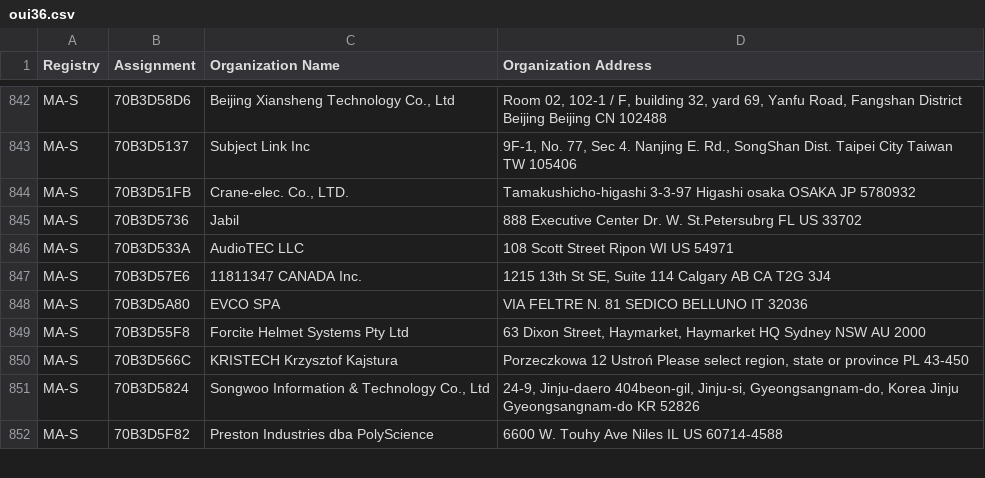
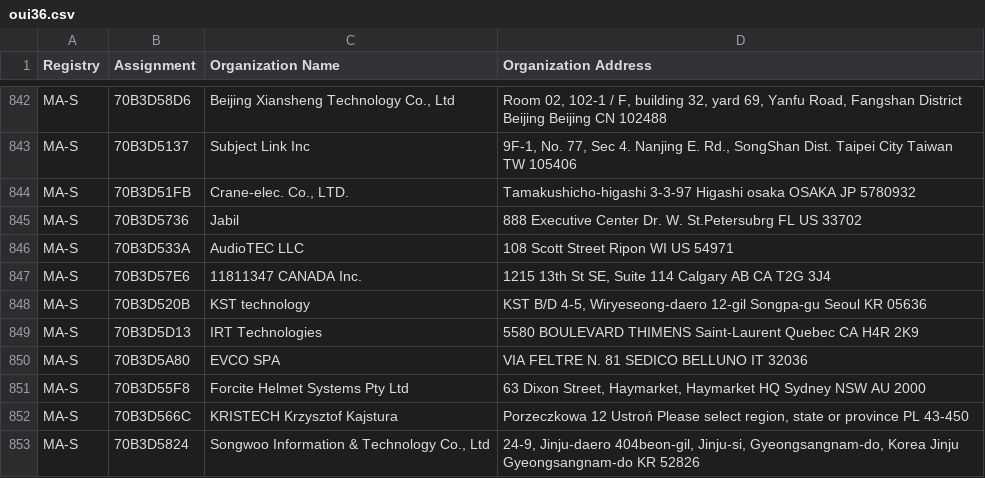
Before and after one commit to bedestall5/mac-ages, a CSV file: data/ieee/oui36.csv, drawn as a sheet; only a part is shown, gaps mark what is left out; the shorter side is filled out with more unchanged rows.

```diff
--- a/data/ieee/oui36.csv
+++ b/data/ieee/oui36.csv
@@ -847,2 +847,4 @@ MA-S,70B3D533A,AudioTEC LLC,108 Scott Street Ripon WI US 54971
 MA-S,70B3D57E6,11811347 CANADA Inc.,"1215 13th St  SE, Suite 114 Calgary AB CA T2G 3J4 "
+MA-S,70B3D520B,KST technology,"KST B/D 4-5, Wiryeseong-daero 12-gil Songpa-gu Seoul KR 05636 "
+MA-S,70B3D5D13,IRT Technologies,5580 BOULEVARD THIMENS Saint-Laurent Quebec CA H4R 2K9
 MA-S,70B3D5A80,EVCO SPA,VIA FELTRE N. 81 SEDICO BELLUNO IT 32036
```
Also changed, not shown: data/ieee/mam.csv, 2 other files.
